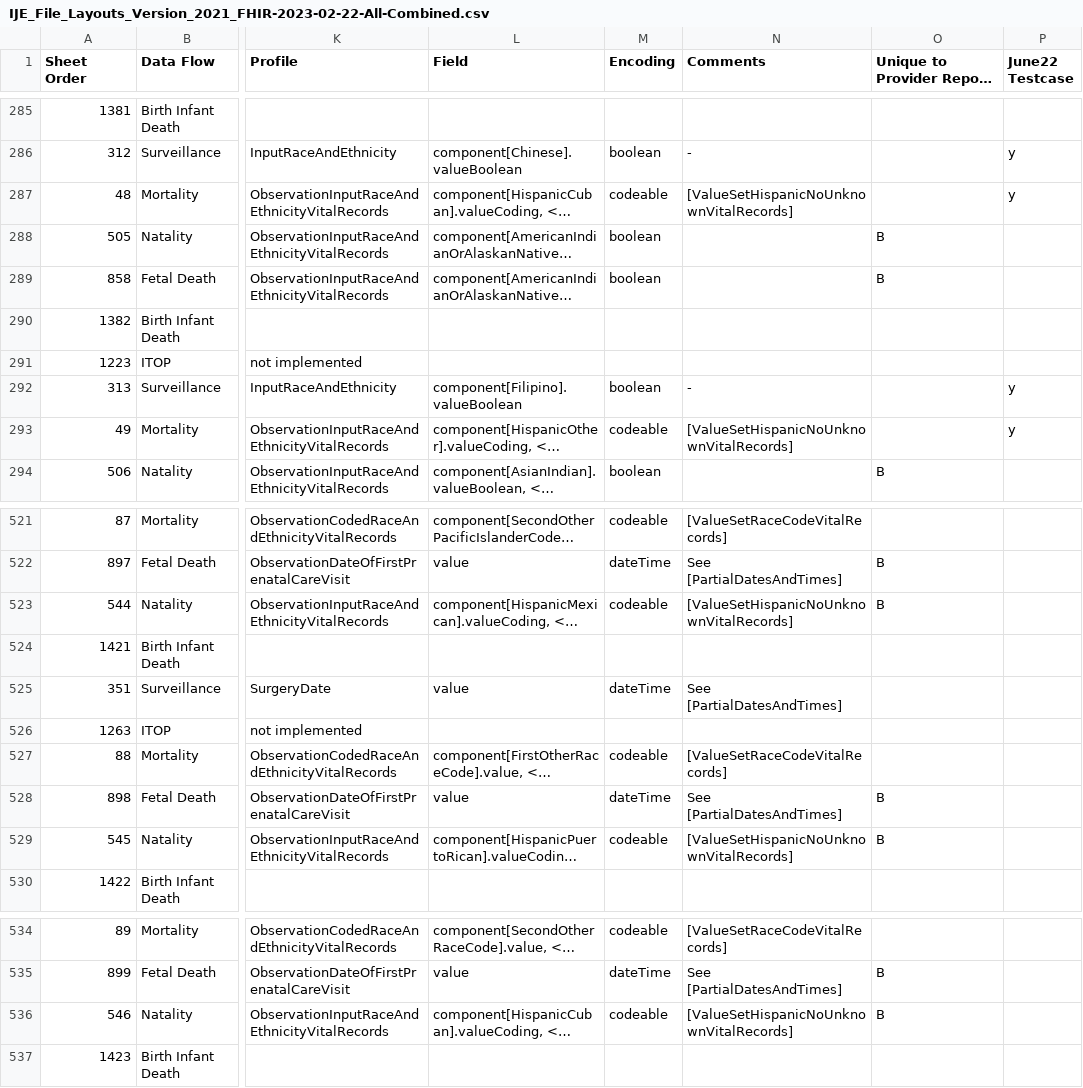
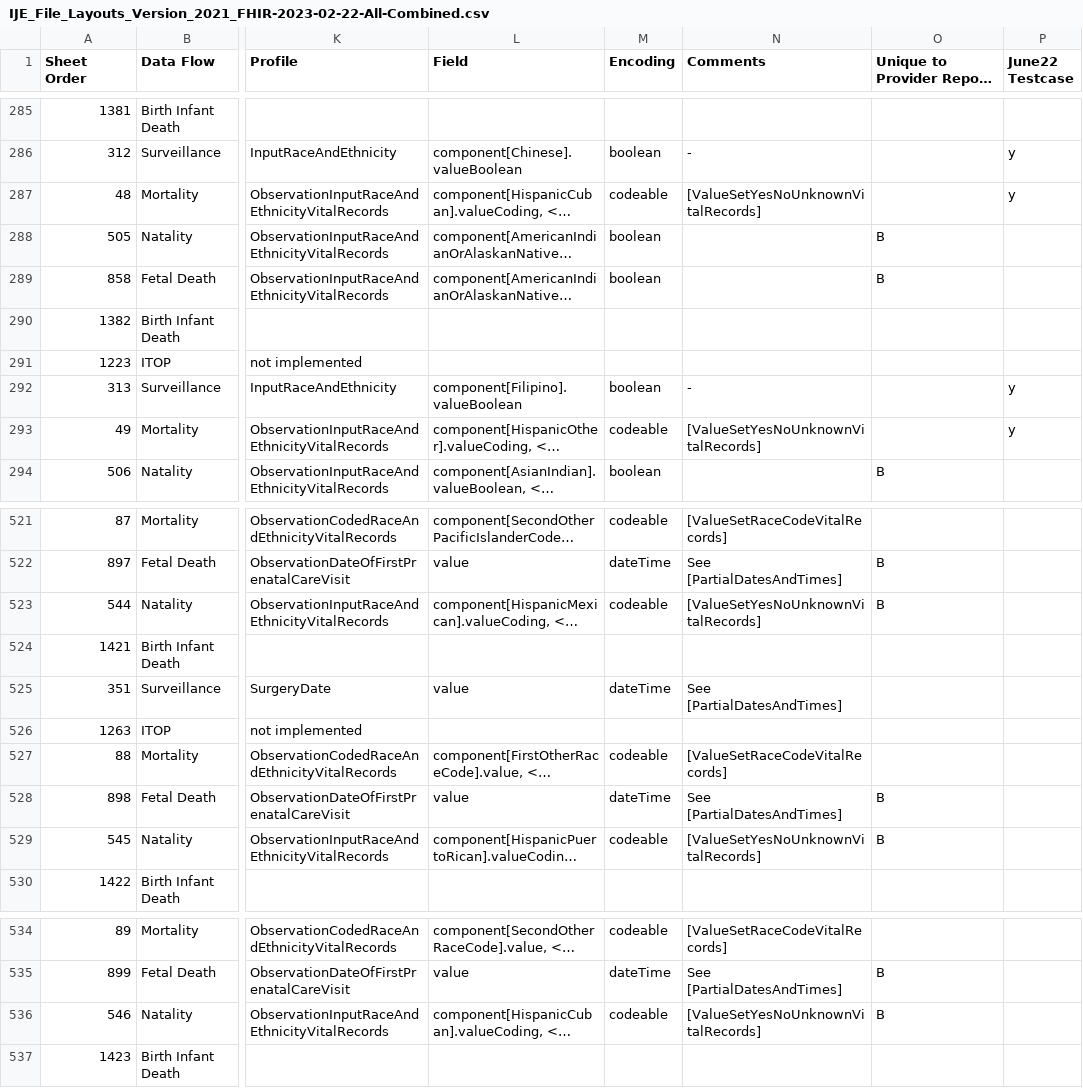
Before and after one commit to nightingaleproject/vital_records_sheets, a CSV file: IJE_File_Layouts_Version_2021_FHIR-2023-02-22-All-Combined.csv, drawn as a sheet; only a part is shown, gaps mark what is left out; long unchanged cells end in …; the diff covers the shown part only; the diff names each change by its address in the sheet, - before the commit and + after, or states it on an @@ line.

Commit message:
rm hispanic vs

```diff
--- a/IJE_File_Layouts_Version_2021_FHIR-2023-02-22-All-Combined.csv
+++ b/IJE_File_Layouts_Version_2021_FHIR-2023-02-22-All-Combined.csv
-N287 (Comments): [ValueSetHispanicNoUnknownVitalRecords]
+N287 (Comments): [ValueSetYesNoUnknownVitalRecords]
-N293 (Comments): [ValueSetHispanicNoUnknownVitalRecords]
+N293 (Comments): [ValueSetYesNoUnknownVitalRecords]
-N523 (Comments): [ValueSetHispanicNoUnknownVitalRecords]
+N523 (Comments): [ValueSetYesNoUnknownVitalRecords]
-N529 (Comments): [ValueSetHispanicNoUnknownVitalRecords]
+N529 (Comments): [ValueSetYesNoUnknownVitalRecords]
-N536 (Comments): [ValueSetHispanicNoUnknownVitalRecords]
+N536 (Comments): [ValueSetYesNoUnknownVitalRecords]
```
Also changed, not shown: 20 edited cells elsewhere in this file.
